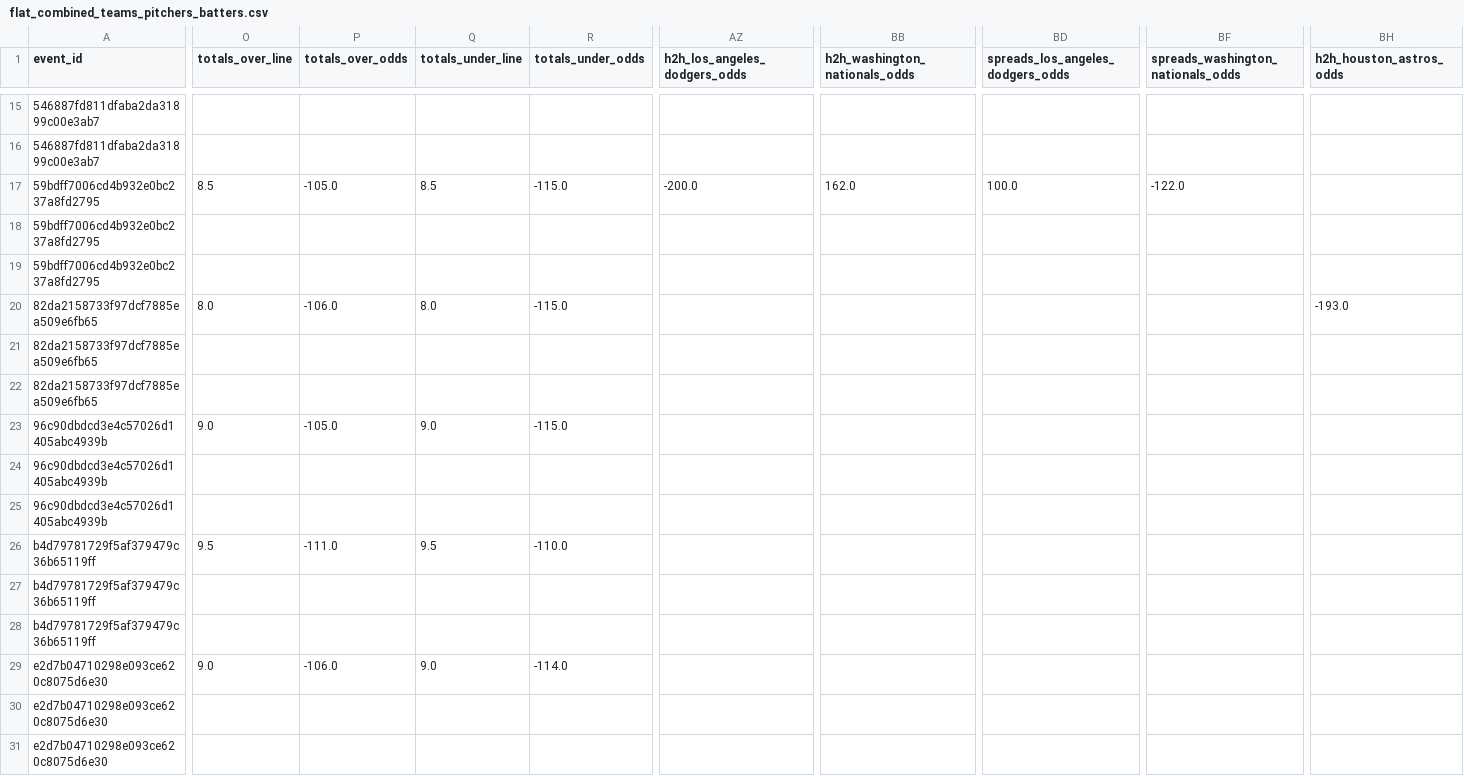
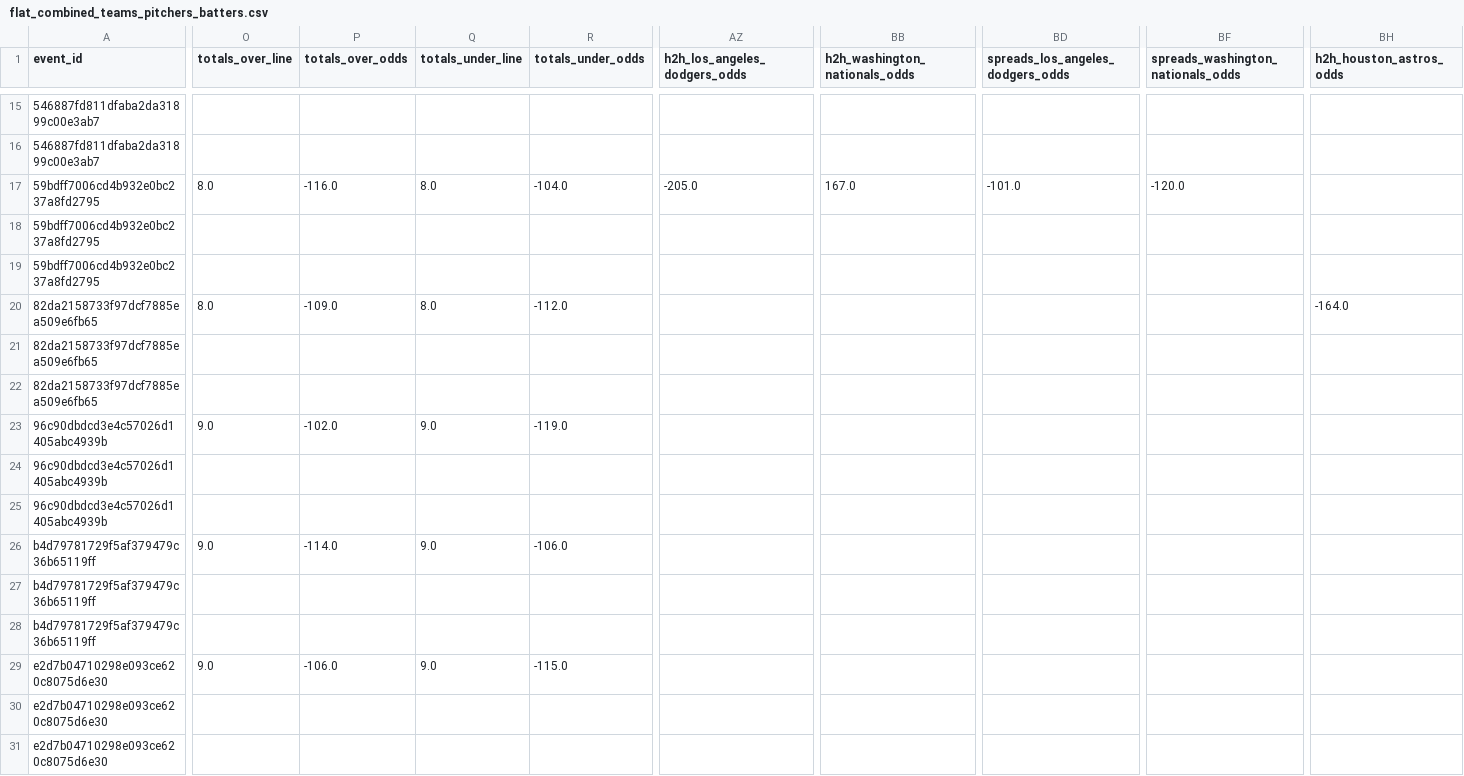
Before and after one commit to radgator13/odds-api-analyze, a CSV file: data/flat_combined_teams_pitchers_batters.csv, drawn as a sheet; only a part is shown, gaps mark what is left out; the diff covers the shown part only; the diff names each change by its address in the sheet, - before the commit and + after, or states it on an @@ line.

```diff
--- a/data/flat_combined_teams_pitchers_batters.csv
+++ b/data/flat_combined_teams_pitchers_batters.csv
-O17 (totals_over_line): 8.5
+O17 (totals_over_line): 8.0
-P17 (totals_over_odds): -105.0
+P17 (totals_over_odds): -116.0
-Q17 (totals_under_line): 8.5
+Q17 (totals_under_line): 8.0
-R17 (totals_under_odds): -115.0
+R17 (totals_under_odds): -104.0
-AZ17 (h2h_los_angeles_dodgers_odds): -200.0
+AZ17 (h2h_los_angeles_dodgers_odds): -205.0
-BB17 (h2h_washington_nationals_odds): 162.0
+BB17 (h2h_washington_nationals_odds): 167.0
-BD17 (spreads_los_angeles_dodgers_odds): 100.0
+BD17 (spreads_los_angeles_dodgers_odds): -101.0
-BF17: -122.0
+BF17: -120.0
-P20 (totals_over_odds): -106.0
+P20 (totals_over_odds): -109.0
-R20 (totals_under_odds): -115.0
+R20 (totals_under_odds): -112.0
-BH20 (h2h_houston_astros_odds): -193.0
+BH20 (h2h_houston_astros_odds): -164.0
-P23 (totals_over_odds): -105.0
+P23 (totals_over_odds): -102.0
-R23 (totals_under_odds): -115.0
+R23 (totals_under_odds): -119.0
-O26 (totals_over_line): 9.5
+O26 (totals_over_line): 9.0
-P26 (totals_over_odds): -111.0
+P26 (totals_over_odds): -114.0
-Q26 (totals_under_line): 9.5
+Q26 (totals_under_line): 9.0
-R26 (totals_under_odds): -110.0
+R26 (totals_under_odds): -106.0
-R29 (totals_under_odds): -114.0
+R29 (totals_under_odds): -115.0
```
Also changed, not shown: 67 edited cells elsewhere in this file, data/betonline_team_lines.csv, 5 other files.
